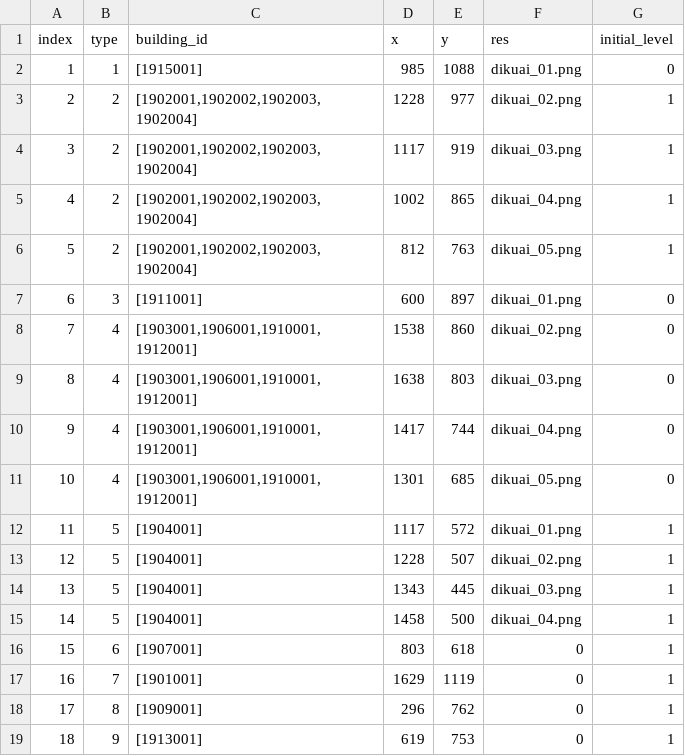
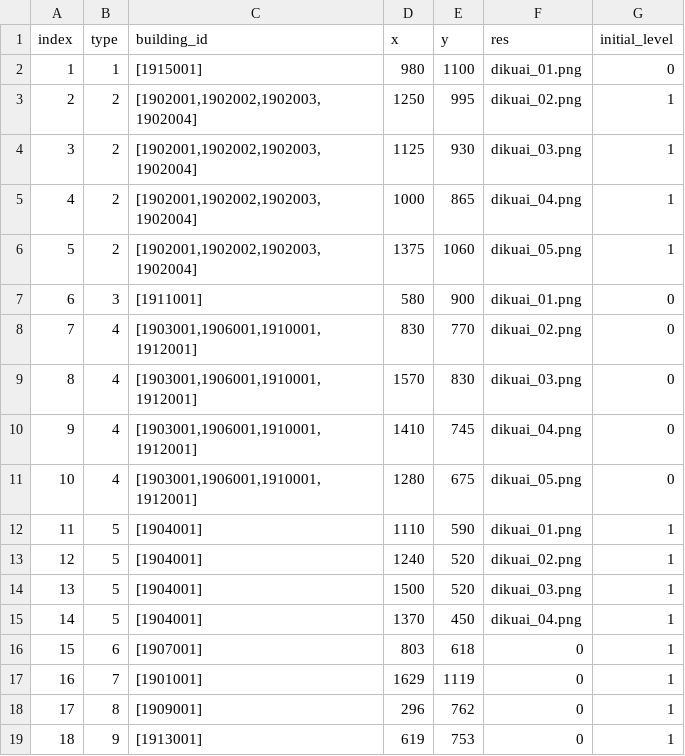
Before and after one commit to kspine/solution_pk, a CSV file: etc/poseidon/empery_center_data/castle_block.csv, drawn as a sheet; only a part is shown.

```diff
--- a/etc/poseidon/empery_center_data/castle_block.csv
+++ b/etc/poseidon/empery_center_data/castle_block.csv
@@ -1,16 +1,16 @@
 index,type,building_id,x,y,res,initial_level
-1,1,[1915001],985,1088,dikuai_01.png,0
-2,2,"[1902001,1902002,1902003,1902004]",1228,977,dikuai_02.png,1
-3,2,"[1902001,1902002,1902003,1902004]",1117,919,dikuai_03.png,1
-4,2,"[1902001,1902002,1902003,1902004]",1002,865,dikuai_04.png,1
-5,2,"[1902001,1902002,1902003,1902004]",812,763,dikuai_05.png,1
-6,3,[1911001],600,897,dikuai_01.png,0
-7,4,"[1903001,1906001,1910001,1912001]",1538,860,dikuai_02.png,0
-8,4,"[1903001,1906001,1910001,1912001]",1638,803,dikuai_03.png,0
-9,4,"[1903001,1906001,1910001,1912001]",1417,744,dikuai_04.png,0
-10,4,"[1903001,1906001,1910001,1912001]",1301,685,dikuai_05.png,0
-11,5,[1904001],1117,572,dikuai_01.png,1
-12,5,[1904001],1228,507,dikuai_02.png,1
-13,5,[1904001],1343,445,dikuai_03.png,1
-14,5,[1904001],1458,500,dikuai_04.png,1
+1,1,[1915001],980,1100,dikuai_01.png,0
+2,2,"[1902001,1902002,1902003,1902004]",1250,995,dikuai_02.png,1
+3,2,"[1902001,1902002,1902003,1902004]",1125,930,dikuai_03.png,1
+4,2,"[1902001,1902002,1902003,1902004]",1000,865,dikuai_04.png,1
+5,2,"[1902001,1902002,1902003,1902004]",1375,1060,dikuai_05.png,1
+6,3,[1911001],580,900,dikuai_01.png,0
+7,4,"[1903001,1906001,1910001,1912001]",830,770,dikuai_02.png,0
+8,4,"[1903001,1906001,1910001,1912001]",1570,830,dikuai_03.png,0
+9,4,"[1903001,1906001,1910001,1912001]",1410,745,dikuai_04.png,0
+10,4,"[1903001,1906001,1910001,1912001]",1280,675,dikuai_05.png,0
+11,5,[1904001],1110,590,dikuai_01.png,1
+12,5,[1904001],1240,520,dikuai_02.png,1
+13,5,[1904001],1500,520,dikuai_03.png,1
+14,5,[1904001],1370,450,dikuai_04.png,1
 15,6,[1907001],803,618,0,1
```
Also changed, not shown: etc/poseidon/empery_center_data/Pay.csv, etc/poseidon/empery_center_data/castle_buildingxy.csv, 3 other files.
